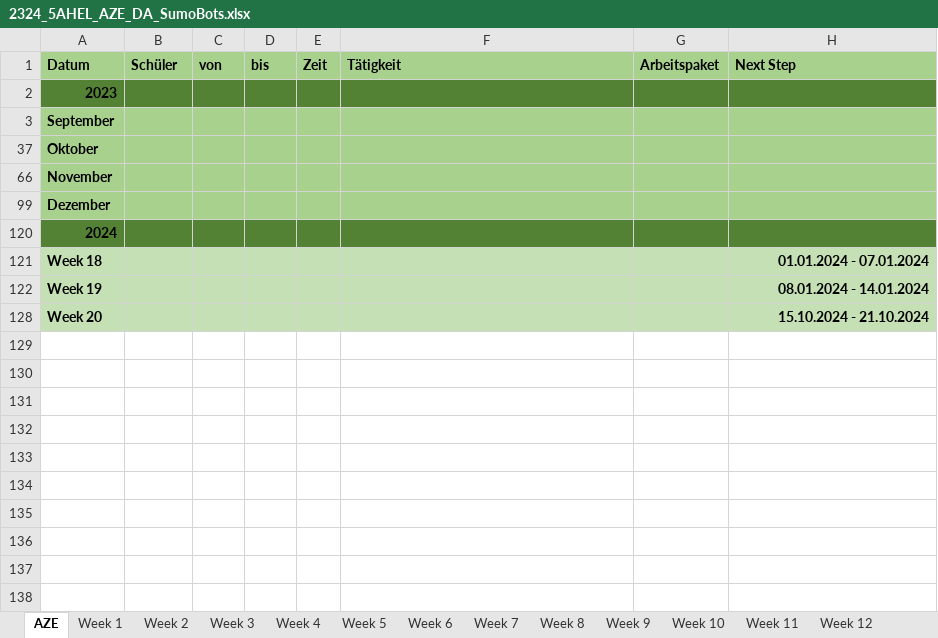
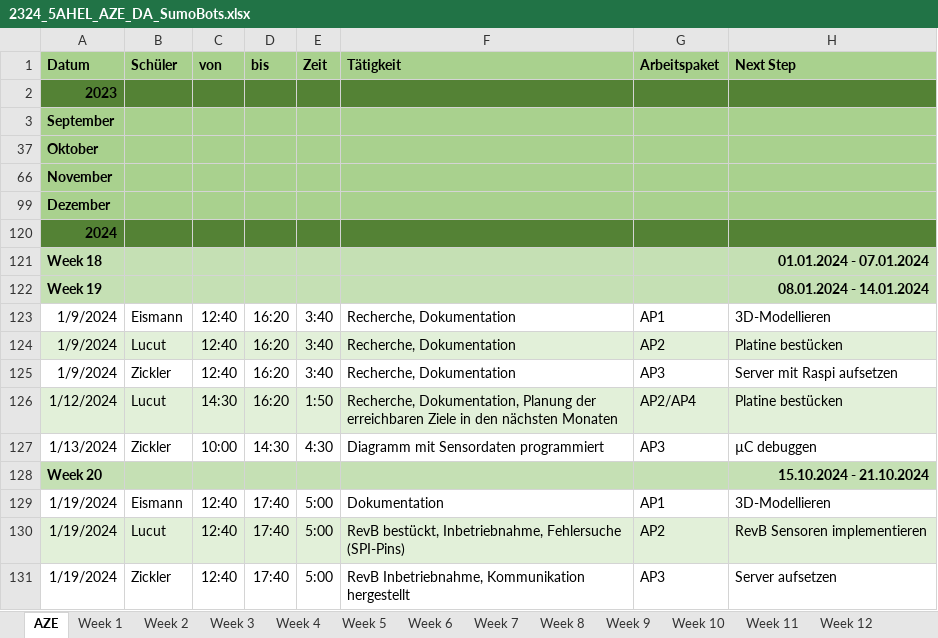
Before and after one commit to RoteRuebe/diplomarbeit, an Excel workbook: 2324_5AHEL_AZE_DA_SumoBots.xlsx, sheet AZE, drawn as a sheet; values as stored, in another font and other column widths than the file's, no borders; the diff names each change by its address in the sheet, - before the commit and + after, or states it on an @@ line.

```diff
--- a/2324_5AHEL_AZE_DA_SumoBots.xlsx (sheet AZE)
+++ b/2324_5AHEL_AZE_DA_SumoBots.xlsx (sheet AZE)
@@ row 123 unhidden: 1/9/2024 | Eismann | 12:40 | 16:20 | 3:40 | Recherche, Dokumentation | AP1 | 3D-Modellieren @@
@@ row 124 unhidden: 1/9/2024 | Lucut | 12:40 | 16:20 | 3:40 | Recherche, Dokumentation | AP2 | Platine bestücken @@
@@ row 125 unhidden: 1/9/2024 | Zickler | 12:40 | 16:20 | 3:40 | Recherche, Dokumentation | AP3 | Server mit Raspi aufsetzen @@
@@ row 126 unhidden: 1/12/2024 | Lucut | 14:30 | 16:20 | 1:50 | Recherche, Dokumentation, Planung der erreichbaren Ziele in den nächsten Monaten | AP2/AP4 | Platine bestücken @@
@@ row 127 unhidden: 1/13/2024 | Zickler | 10:00 | 14:30 | 4:30 | Diagramm mit Sensordaten programmiert | AP3 | µC debuggen @@
+row 129: 1/19/2024 | Eismann | 12:40 | 17:40 | 5:00 | Dokumentation | AP1 | 3D-Modellieren
+row 130: 1/19/2024 | Lucut | 12:40 | 17:40 | 5:00 | RevB bestückt, Inbetriebnahme, Fehlersuche (SPI-Pins) | AP2 | RevB Sensoren implementieren
+row 131: 1/19/2024 | Zickler | 12:40 | 17:40 | 5:00 | RevB Inbetriebnahme, Kommunikation hergestellt | AP3 | Server aufsetzen
```
Also changed, not shown: sheet Week 20, charts or pictures, 1 other file.
